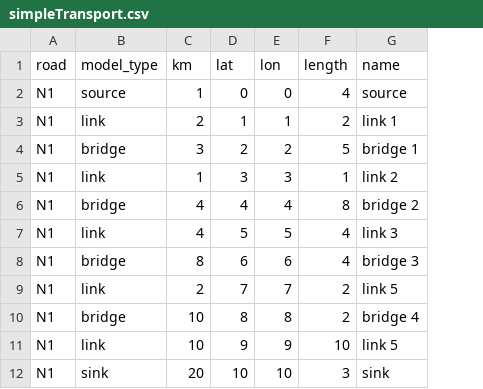
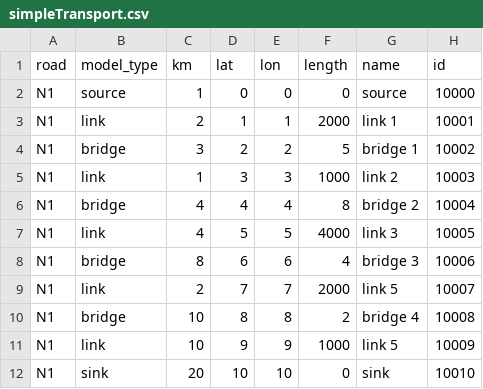
Before and after one commit to yilinh/SimpleTransport, a CSV file: data/simpleTransport.csv, drawn as a sheet; the diff names each change by its address in the sheet, - before the commit and + after, or states it on an @@ line.

Commit message:
update data

```diff
--- a/data/simpleTransport.csv
+++ b/data/simpleTransport.csv
+column H (id), rows 2-12: 10000 | 10001 | 10002 | 10003 | 10004 | 10005 | 10006 | 10007 | 10008 | 10009 | 10010
-F2 (length): 4
+F2 (length): 0
-F3 (length): 2
+F3 (length): 2000
-F5 (length): 1
+F5 (length): 1000
-F7 (length): 4
+F7 (length): 4000
-F9 (length): 2
+F9 (length): 2000
-F11 (length): 10
+F11 (length): 1000
-F12 (length): 3
+F12 (length): 0
```
